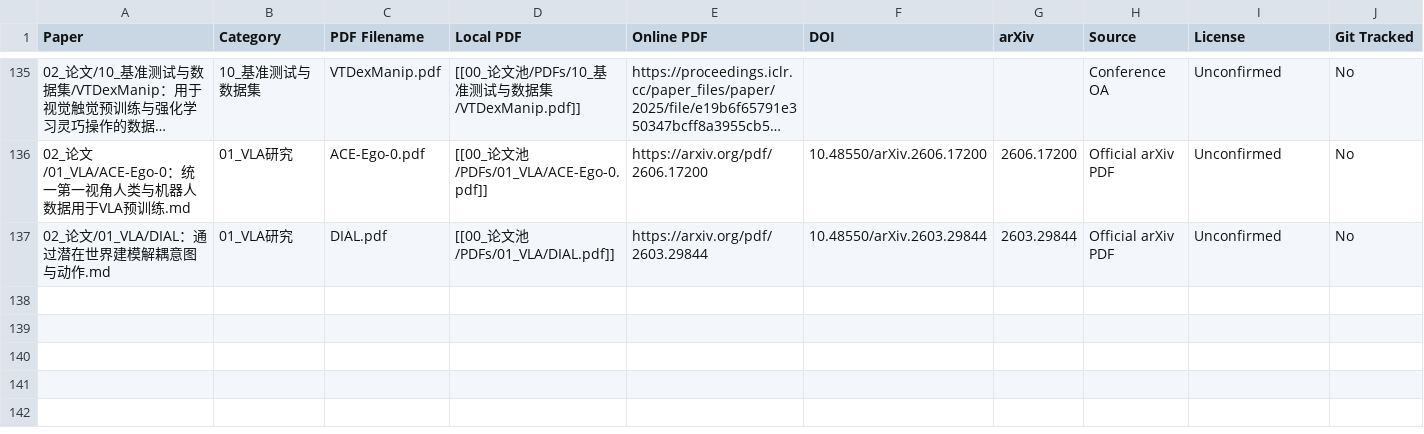
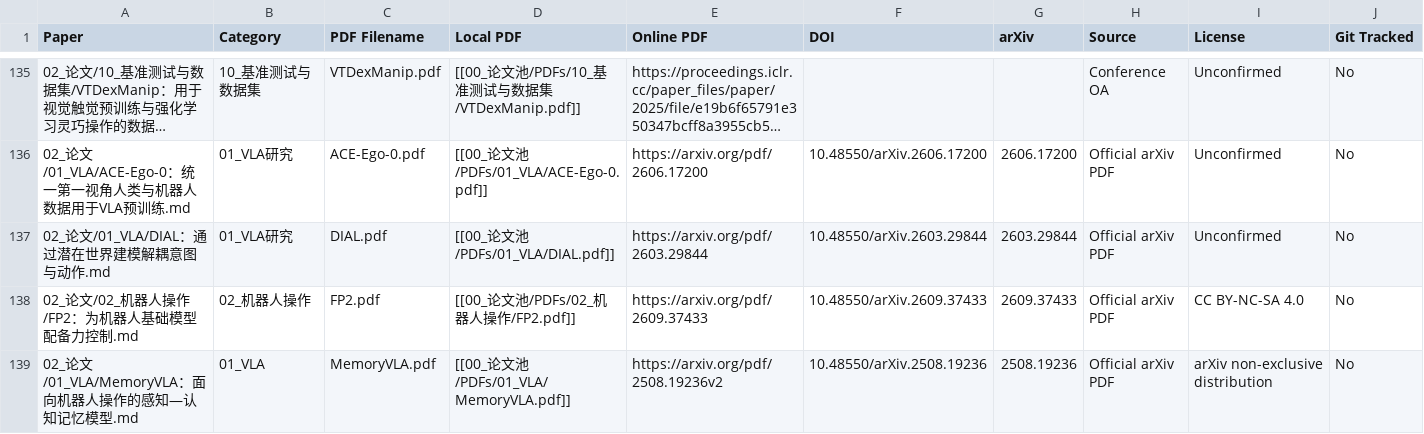
Before and after one commit to liwanxin200763/Robot_research, a CSV file: 00_论文池/PDFs/PDF_INDEX.csv, drawn as a sheet; only a part is shown, gaps mark what is left out; long unchanged cells end in …; rows hold the shown columns only; the diff names each change by its address in the sheet, - before the commit and + after, or states it on an @@ line.

Commit message:
Add FP2 and MemoryVLA to literature library

```diff
--- a/00_论文池/PDFs/PDF_INDEX.csv
+++ b/00_论文池/PDFs/PDF_INDEX.csv
+row 138: 02_论文/02_机器人操作/FP2：为机器人基础模型配备力控制.md | 02_机器人操作 | FP2.pdf | [[00_论文池/PDFs/02_机器人操作/FP2.pdf]] | https://arxiv.org/pdf/2609.37433 | 10.48550/arXiv.2609.37433 | 2609.37433 | Official arXiv PDF | CC BY-NC-SA 4.0 | No
+row 139: 02_论文/01_VLA/MemoryVLA：面向机器人操作的感知—认知记忆模型.md | 01_VLA | MemoryVLA.pdf | [[00_论文池/PDFs/01_VLA/MemoryVLA.pdf]] | https://arxiv.org/pdf/2508.19236v2 | 10.48550/arXiv.2508.19236 | 2508.19236 | Official arXiv PDF | arXiv non-exclusive distribution | No
```
Also changed, not shown: .maintenance/citation/CITATION_RANKING.csv, .maintenance/reading/summary_progress.csv, 13 other files.
